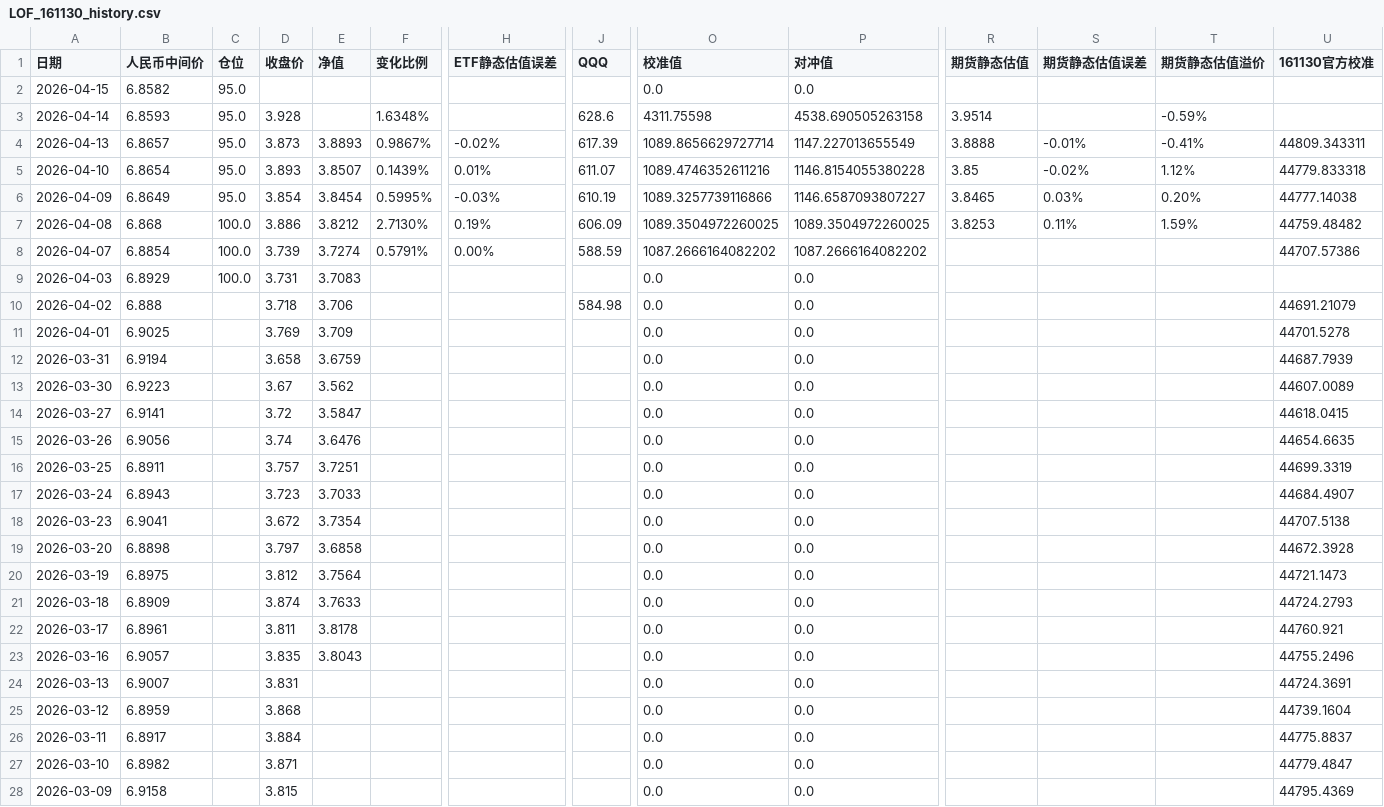
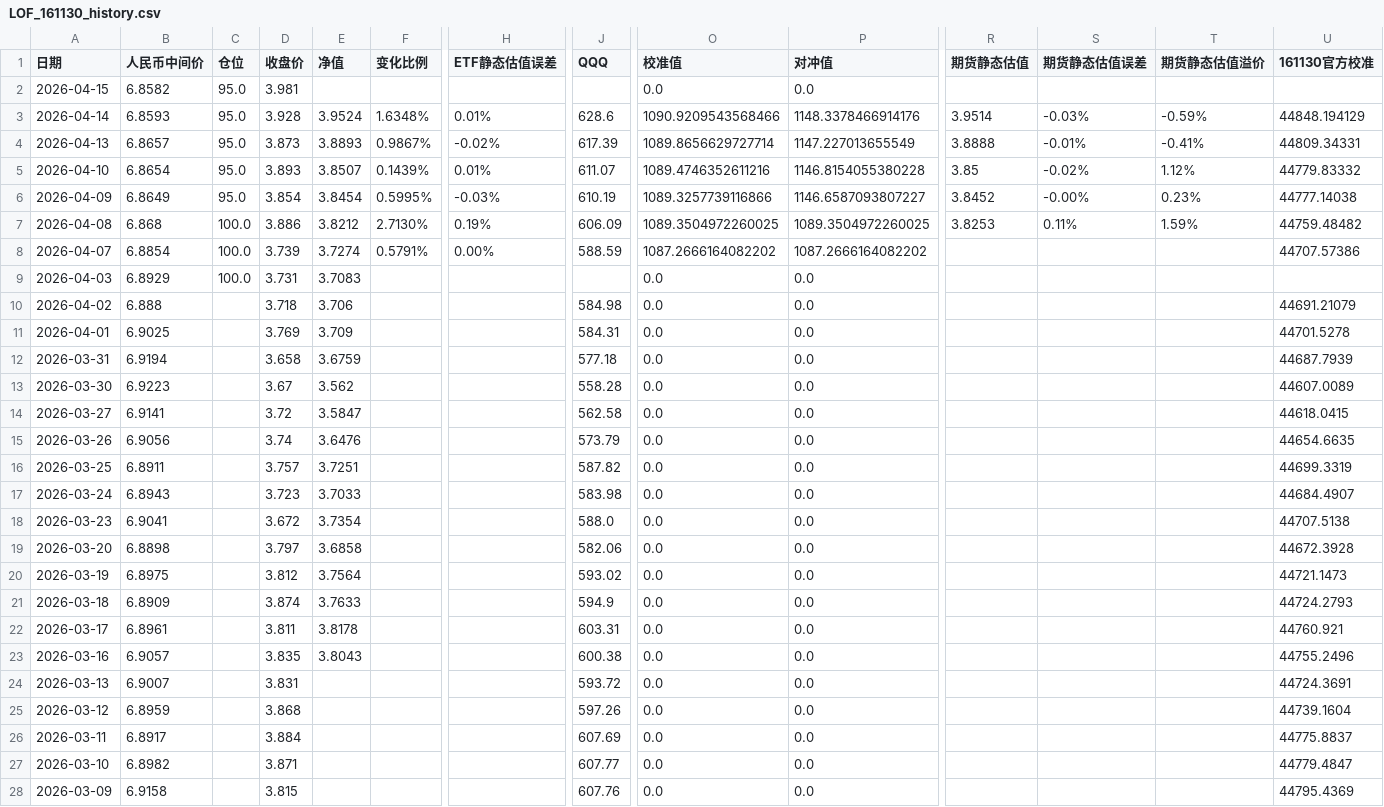
Before and after one commit to milan161/arbTest, a CSV file: data/LOF_161130_history.csv, drawn as a sheet; only a part is shown, gaps mark what is left out; the diff covers the shown part only; the diff names each change by its address in the sheet, - before the commit and + after, or states it on an @@ line.

```diff
--- a/data/LOF_161130_history.csv
+++ b/data/LOF_161130_history.csv
-D2 (收盘价): (empty)
+D2 (收盘价): 3.981
-E3 (净值): (empty)
+E3 (净值): 3.9524
-H3 (ETF静态估值误差): (empty)
+H3 (ETF静态估值误差): 0.01%
-O3 (校准值): 4311.75598
+O3 (校准值): 1090.9209543568466
-P3 (对冲值): 4538.690505263158
+P3 (对冲值): 1148.3378466914176
-S3 (期货静态估值误差): (empty)
+S3 (期货静态估值误差): -0.03%
-U3 (161130官方校准): (empty)
+U3 (161130官方校准): 44848.194129
-U4 (161130官方校准): 44809.343311
+U4 (161130官方校准): 44809.34331
-U5 (161130官方校准): 44779.833318
+U5 (161130官方校准): 44779.83332
-R6 (期货静态估值): 3.8465
+R6 (期货静态估值): 3.8452
-S6 (期货静态估值误差): 0.03%
+S6 (期货静态估值误差): -0.00%
-T6 (期货静态估值溢价): 0.20%
+T6 (期货静态估值溢价): 0.23%
-J11 (QQQ): (empty)
+J11 (QQQ): 584.31
-J12 (QQQ): (empty)
+J12 (QQQ): 577.18
-J13 (QQQ): (empty)
+J13 (QQQ): 558.28
-J14 (QQQ): (empty)
+J14 (QQQ): 562.58
-J15 (QQQ): (empty)
+J15 (QQQ): 573.79
-J16 (QQQ): (empty)
+J16 (QQQ): 587.82
-J17 (QQQ): (empty)
+J17 (QQQ): 583.98
-J18 (QQQ): (empty)
+J18 (QQQ): 588.0
-J19 (QQQ): (empty)
+J19 (QQQ): 582.06
-J20 (QQQ): (empty)
+J20 (QQQ): 593.02
-J21 (QQQ): (empty)
+J21 (QQQ): 594.9
-J22 (QQQ): (empty)
+J22 (QQQ): 603.31
-J23 (QQQ): (empty)
+J23 (QQQ): 600.38
-J24 (QQQ): (empty)
+J24 (QQQ): 593.72
-J25 (QQQ): (empty)
+J25 (QQQ): 597.26
-J26 (QQQ): (empty)
+J26 (QQQ): 607.69
-J27 (QQQ): (empty)
+J27 (QQQ): 607.77
-J28 (QQQ): (empty)
+J28 (QQQ): 607.76
```
Also changed, not shown: 4 edited cells elsewhere in this file, data/GLD_USO_basic_data.csv, data/LOF_161125_history.csv, 35 other files.
